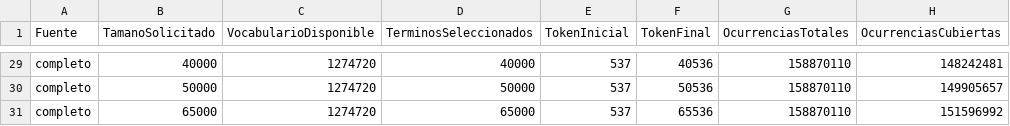
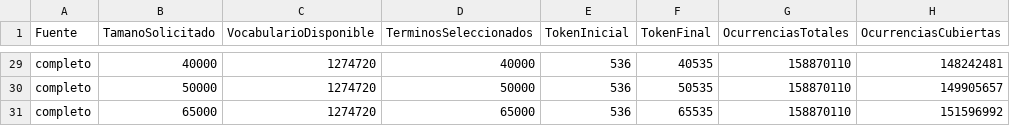
Before and after one commit to jcrazoruiz/Lexicorpus, a CSV file: reports/lexicorpus/v1_5/LexiCorpus_Resultados.csv, drawn as a sheet; only a part is shown, gaps mark what is left out; the diff covers the shown part only; the diff names each change by its address in the sheet, - before the commit and + after, or states it on an @@ line.

Commit message:
Corrige rango de tokens LexiMapSp-16 en LexiCorpus v1.5

```diff
--- a/reports/lexicorpus/v1_5/LexiCorpus_Resultados.csv
+++ b/reports/lexicorpus/v1_5/LexiCorpus_Resultados.csv
-E29:E31 (TokenInicial): 537
+E29:E31 (TokenInicial): 536
-F29 (TokenFinal): 40536
+F29 (TokenFinal): 40535
-F30 (TokenFinal): 50536
+F30 (TokenFinal): 50535
-F31 (TokenFinal): 65536
+F31 (TokenFinal): 65535
```
Also changed, not shown: 54 edited cells elsewhere in this file, 34 other files.
